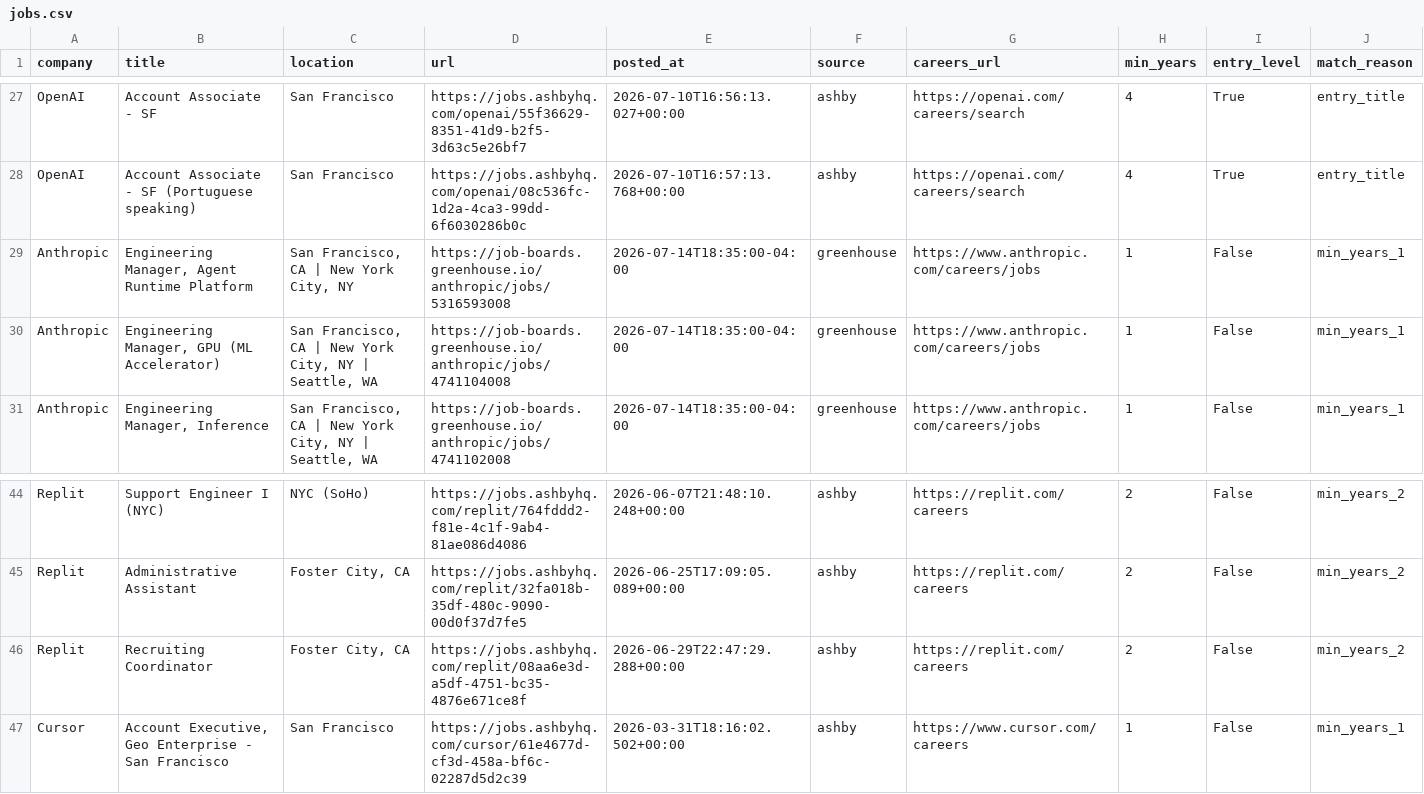
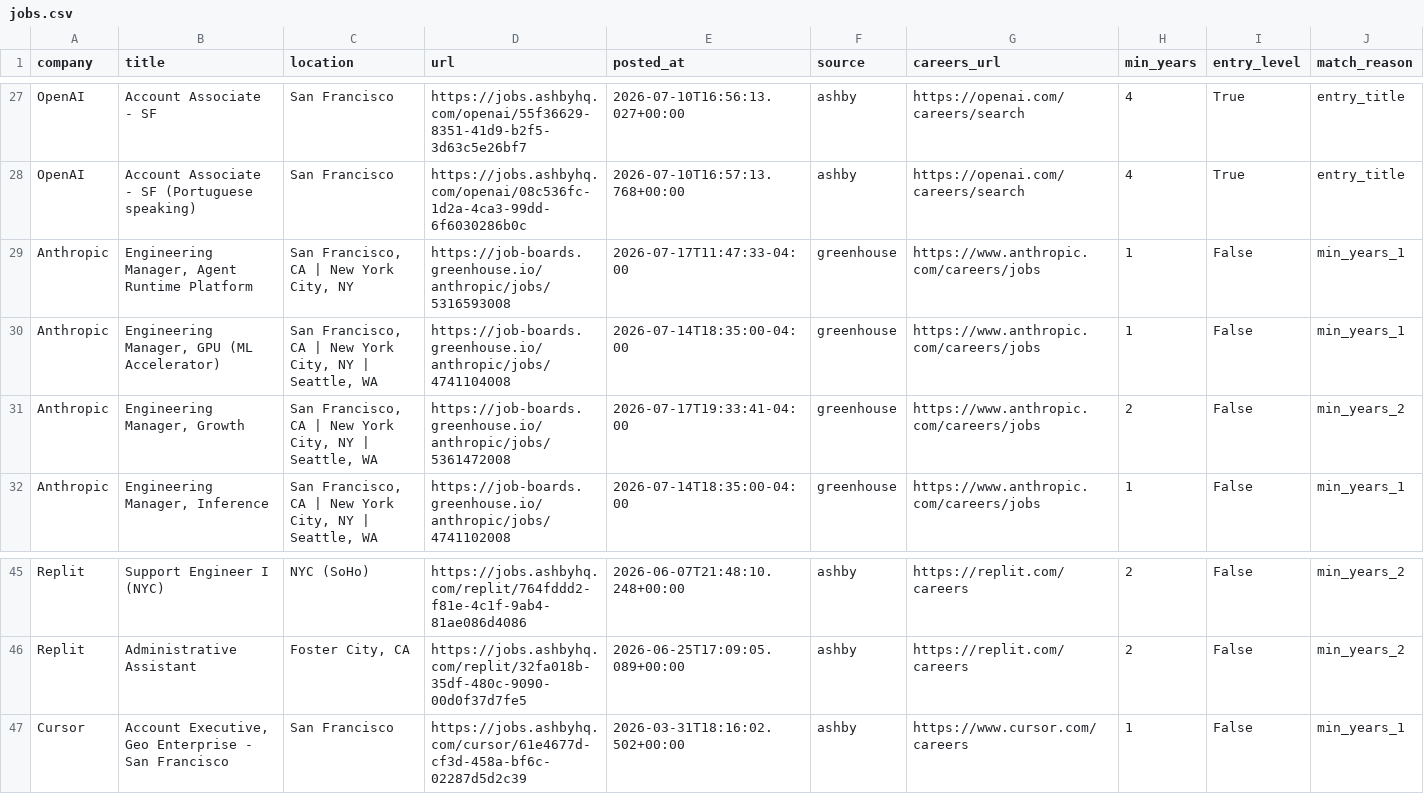
Before and after one commit to zachrosenblum/AI-Job-Board, a CSV file: New project/output/jobs.csv, drawn as a sheet; only a part is shown, gaps mark what is left out.

```diff
--- a/New project/output/jobs.csv
+++ b/New project/output/jobs.csv
@@ -28,4 +28,5 @@ OpenAI,Account Associate - SF,San Francisco,https://jobs.ashbyhq.com/openai/55f3
 OpenAI,Account Associate - SF (Portuguese speaking),San Francisco,https://jobs.ashbyhq.com/openai/08c536fc-1d2a-4ca3-99dd-6f6030286b0c,2026-07-10T16:57:13.768+00:00,ashby,https://openai.com/careers/search,4,True,entry_title
-Anthropic,"Engineering Manager, Agent Runtime Platform","San Francisco, CA | New York City, NY",https://job-boards.greenhouse.io/anthropic/jobs/5316593008,2026-07-14T18:35:00-04:00,greenhouse,https://www.anthropic.com/careers/jobs,1,False,min_years_1
+Anthropic,"Engineering Manager, Agent Runtime Platform","San Francisco, CA | New York City, NY",https://job-boards.greenhouse.io/anthropic/jobs/5316593008,2026-07-17T11:47:33-04:00,greenhouse,https://www.anthropic.com/careers/jobs,1,False,min_years_1
 Anthropic,"Engineering Manager, GPU (ML Accelerator)","San Francisco, CA | New York City, NY | Seattle, WA",https://job-boards.greenhouse.io/anthropic/jobs/4741104008,2026-07-14T18:35:00-04:00,greenhouse,https://www.anthropic.com/careers/jobs,1,False,min_years_1
+Anthropic,"Engineering Manager, Growth","San Francisco, CA | New York City, NY | Seattle, WA",https://job-boards.greenhouse.io/anthropic/jobs/5361472008,2026-07-17T19:33:41-04:00,greenhouse,https://www.anthropic.com/careers/jobs,2,False,min_years_2
 Anthropic,"Engineering Manager, Inference","San Francisco, CA | New York City, NY | Seattle, WA",https://job-boards.greenhouse.io/anthropic/jobs/4741102008,2026-07-14T18:35:00-04:00,greenhouse,https://www.anthropic.com/careers/jobs,1,False,min_years_1
@@ -45,3 +46,2 @@ Replit,Support Engineer I (NYC),NYC (SoHo),https://jobs.ashbyhq.com/replit/764fd
 Replit,Administrative Assistant,"Foster City, CA",https://jobs.ashbyhq.com/replit/32fa018b-35df-480c-9090-00d0f37d7fe5,2026-06-25T17:09:05.089+00:00,ashby,https://replit.com/careers,2,False,min_years_2
-Replit,Recruiting Coordinator,"Foster City, CA",https://jobs.ashbyhq.com/replit/08aa6e3d-a5df-4751-bc35-4876e671ce8f,2026-06-29T22:47:29.288+00:00,ashby,https://replit.com/careers,2,False,min_years_2
 Cursor,"Account Executive, Geo Enterprise - San Francisco",San Francisco,https://jobs.ashbyhq.com/cursor/61e4677d-cf3d-458a-bf6c-02287d5d2c39,2026-03-31T18:16:02.502+00:00,ashby,https://www.cursor.com/careers,1,False,min_years_1
```
Also changed, not shown: 2 other files.
